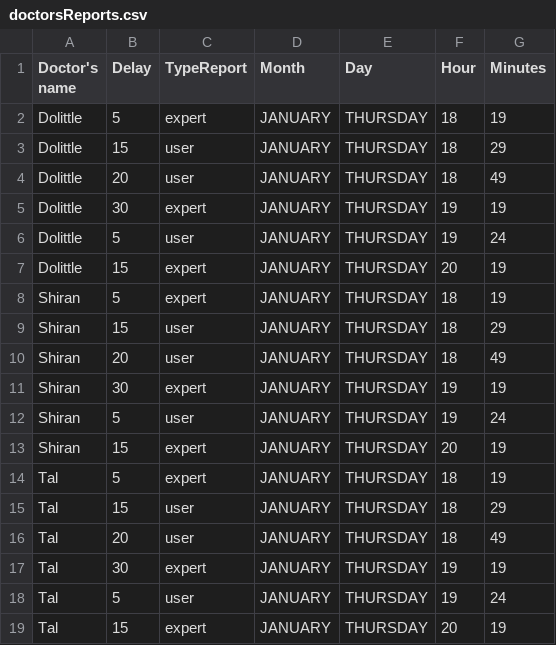
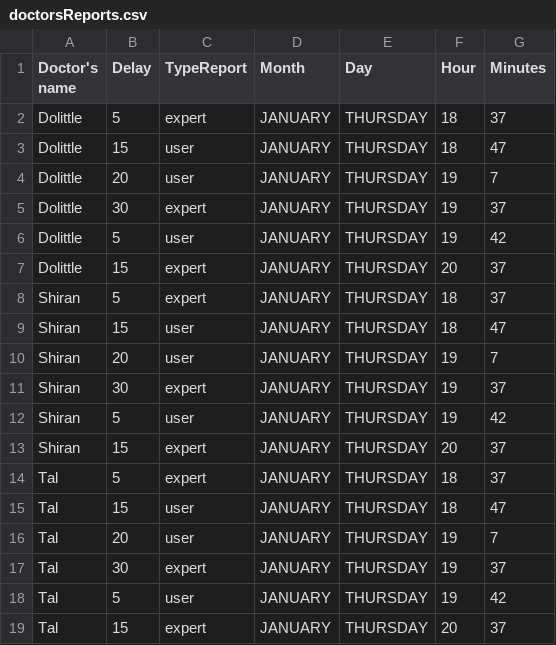
Before and after one commit to Itayventura/DoctorsDelay, a CSV file: Algorithms/scripts/doctorsReports.csv, drawn as a sheet.

Commit message:
update checkRequestValidation_InvalidTime_EarlyTime_AlgorithmExceptionThrown UT

```diff
--- a/Algorithms/scripts/doctorsReports.csv
+++ b/Algorithms/scripts/doctorsReports.csv
@@ -1,19 +1,19 @@
 Doctor's name,Delay,TypeReport,Month,Day,Hour,Minutes
-Dolittle,5,expert,JANUARY,THURSDAY,18,19
-Dolittle,15,user,JANUARY,THURSDAY,18,29
-Dolittle,20,user,JANUARY,THURSDAY,18,49
-Dolittle,30,expert,JANUARY,THURSDAY,19,19
-Dolittle,5,user,JANUARY,THURSDAY,19,24
-Dolittle,15,expert,JANUARY,THURSDAY,20,19
-Shiran,5,expert,JANUARY,THURSDAY,18,19
-Shiran,15,user,JANUARY,THURSDAY,18,29
-Shiran,20,user,JANUARY,THURSDAY,18,49
-Shiran,30,expert,JANUARY,THURSDAY,19,19
-Shiran,5,user,JANUARY,THURSDAY,19,24
-Shiran,15,expert,JANUARY,THURSDAY,20,19
-Tal,5,expert,JANUARY,THURSDAY,18,19
-Tal,15,user,JANUARY,THURSDAY,18,29
-Tal,20,user,JANUARY,THURSDAY,18,49
-Tal,30,expert,JANUARY,THURSDAY,19,19
-Tal,5,user,JANUARY,THURSDAY,19,24
-Tal,15,expert,JANUARY,THURSDAY,20,19
+Dolittle,5,expert,JANUARY,THURSDAY,18,37
+Dolittle,15,user,JANUARY,THURSDAY,18,47
+Dolittle,20,user,JANUARY,THURSDAY,19,7
+Dolittle,30,expert,JANUARY,THURSDAY,19,37
+Dolittle,5,user,JANUARY,THURSDAY,19,42
+Dolittle,15,expert,JANUARY,THURSDAY,20,37
+Shiran,5,expert,JANUARY,THURSDAY,18,37
+Shiran,15,user,JANUARY,THURSDAY,18,47
+Shiran,20,user,JANUARY,THURSDAY,19,7
+Shiran,30,expert,JANUARY,THURSDAY,19,37
+Shiran,5,user,JANUARY,THURSDAY,19,42
+Shiran,15,expert,JANUARY,THURSDAY,20,37
+Tal,5,expert,JANUARY,THURSDAY,18,37
+Tal,15,user,JANUARY,THURSDAY,18,47
+Tal,20,user,JANUARY,THURSDAY,19,7
+Tal,30,expert,JANUARY,THURSDAY,19,37
+Tal,5,user,JANUARY,THURSDAY,19,42
+Tal,15,expert,JANUARY,THURSDAY,20,37
```
Also changed, not shown: 2 other files.
